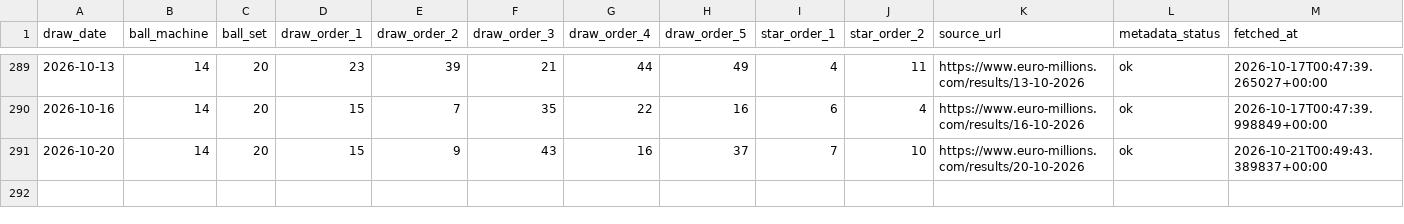
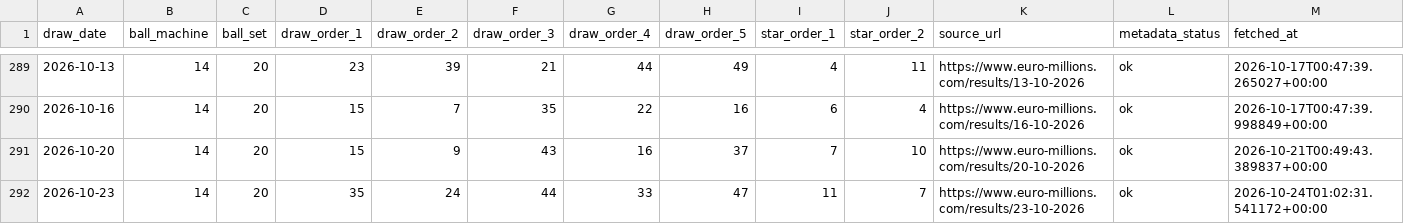
Before and after one commit to Ni-lz/pat-alyzer, a CSV file: data/external/euromillions_machine_metadata.csv, drawn as a sheet; only a part is shown, gaps mark what is left out.

```diff
--- a/data/external/euromillions_machine_metadata.csv
+++ b/data/external/euromillions_machine_metadata.csv
@@ -291 +291,2 @@ draw_date,ball_machine,ball_set,draw_order_1,draw_order_2,draw_order_3,draw_orde
 2026-10-20,14,20,15,9,43,16,37,7,10,https://www.euro-millions.com/results/20-10-2026,ok,2026-10-21T00:49:43.389837+00:00
+2026-10-23,14,20,35,24,44,33,47,11,7,https://www.euro-millions.com/results/23-10-2026,ok,2026-10-24T01:02:31.541172+00:00
```
Also changed, not shown: data/processed/draws_enriched.csv, data/processed/financial_raw.csv, 33 other files.
